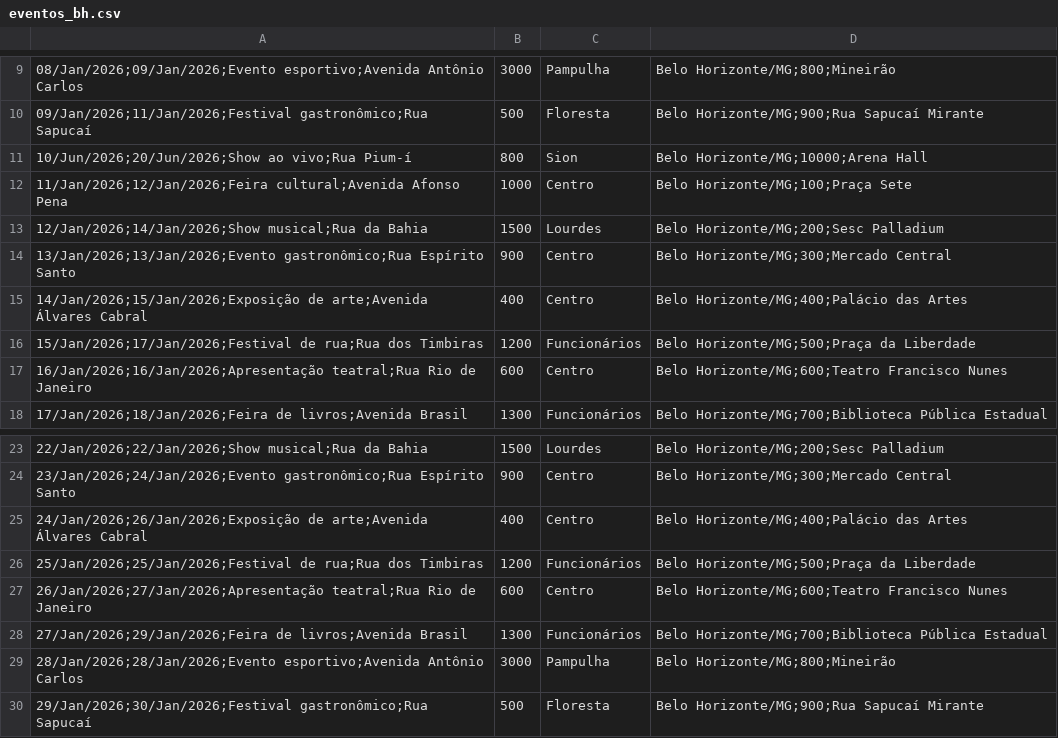
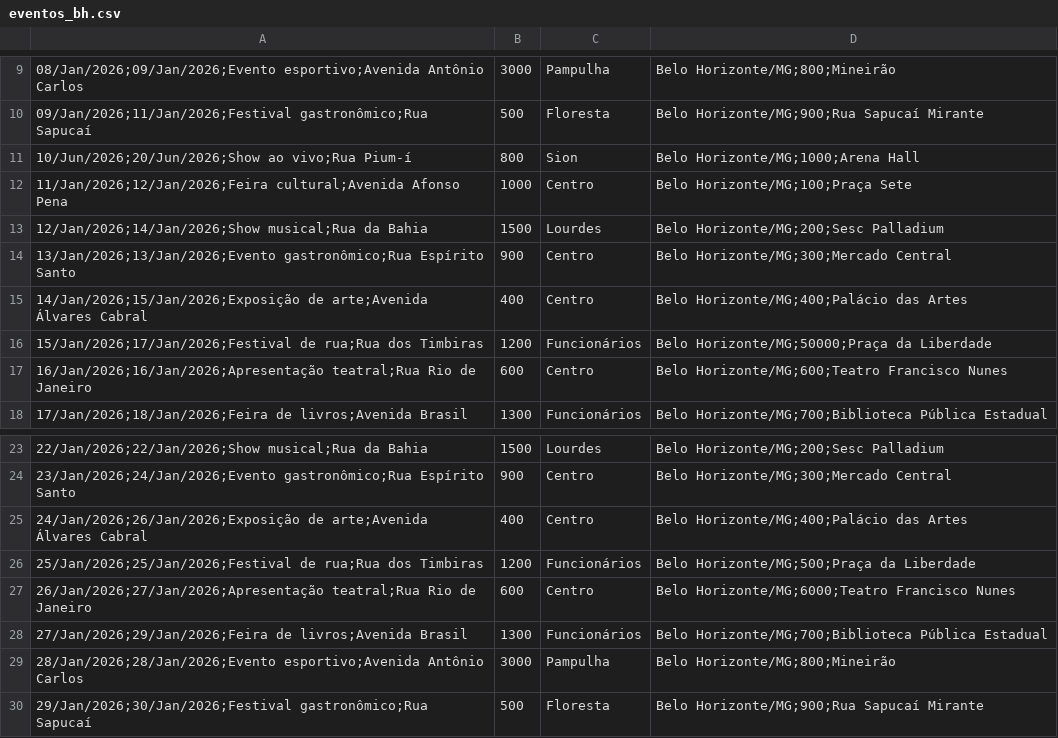
Before and after one commit to vanderlucioevaristo/Mapa, a CSV file: eventos_bh.csv, drawn as a sheet; only a part is shown, gaps mark what is left out; the diff names each change by its address in the sheet, - before the commit and + after, or states it on an @@ line.

```diff
--- a/eventos_bh.csv
+++ b/eventos_bh.csv
-D11: Belo Horizonte/MG;10000;Arena Hall
+D11: Belo Horizonte/MG;1000;Arena Hall
-D16: Belo Horizonte/MG;500;Praça da Liberdade
+D16: Belo Horizonte/MG;50000;Praça da Liberdade
-D27: Belo Horizonte/MG;600;Teatro Francisco Nunes
+D27: Belo Horizonte/MG;6000;Teatro Francisco Nunes
```
Also changed, not shown: 4 other files.
